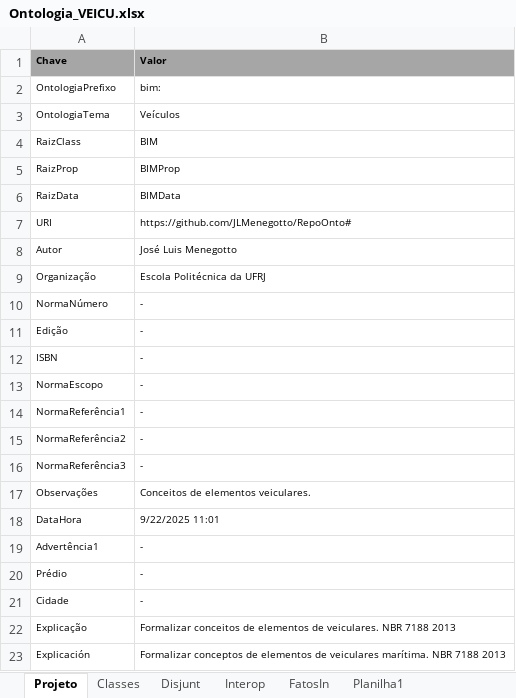
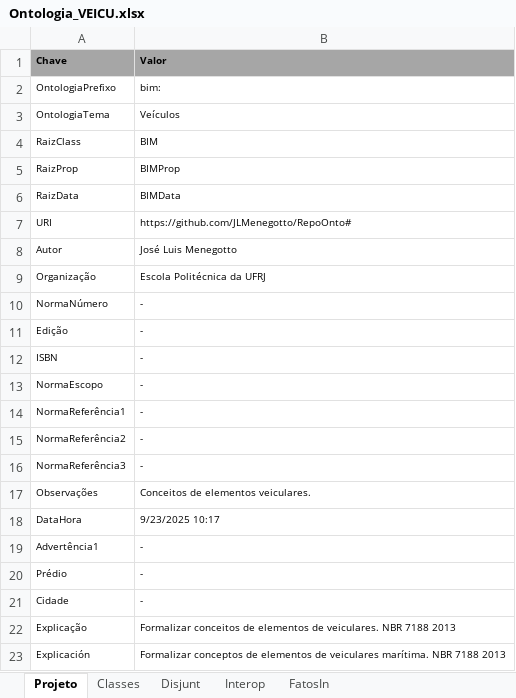
Before and after one commit to JLMenegotto/OntologiaBIM, an Excel workbook: Versão5/VEIC/Ontologia_VEICU.xlsx, sheet Projeto, drawn as a sheet; values as stored, in another font and other column widths than the file's, no borders; the diff names each change by its address in the sheet, - before the commit and + after, or states it on an @@ line.

```diff
--- a/Versão5/VEIC/Ontologia_VEICU.xlsx (sheet Projeto)
+++ b/Versão5/VEIC/Ontologia_VEICU.xlsx (sheet Projeto)
-sheet tab: Planilha1
-B18 (Valor): 9/22/2025 11:01
+B18 (Valor): 9/23/2025 10:17
```
Also changed, not shown: sheet Classes, formulas that keep their value.
